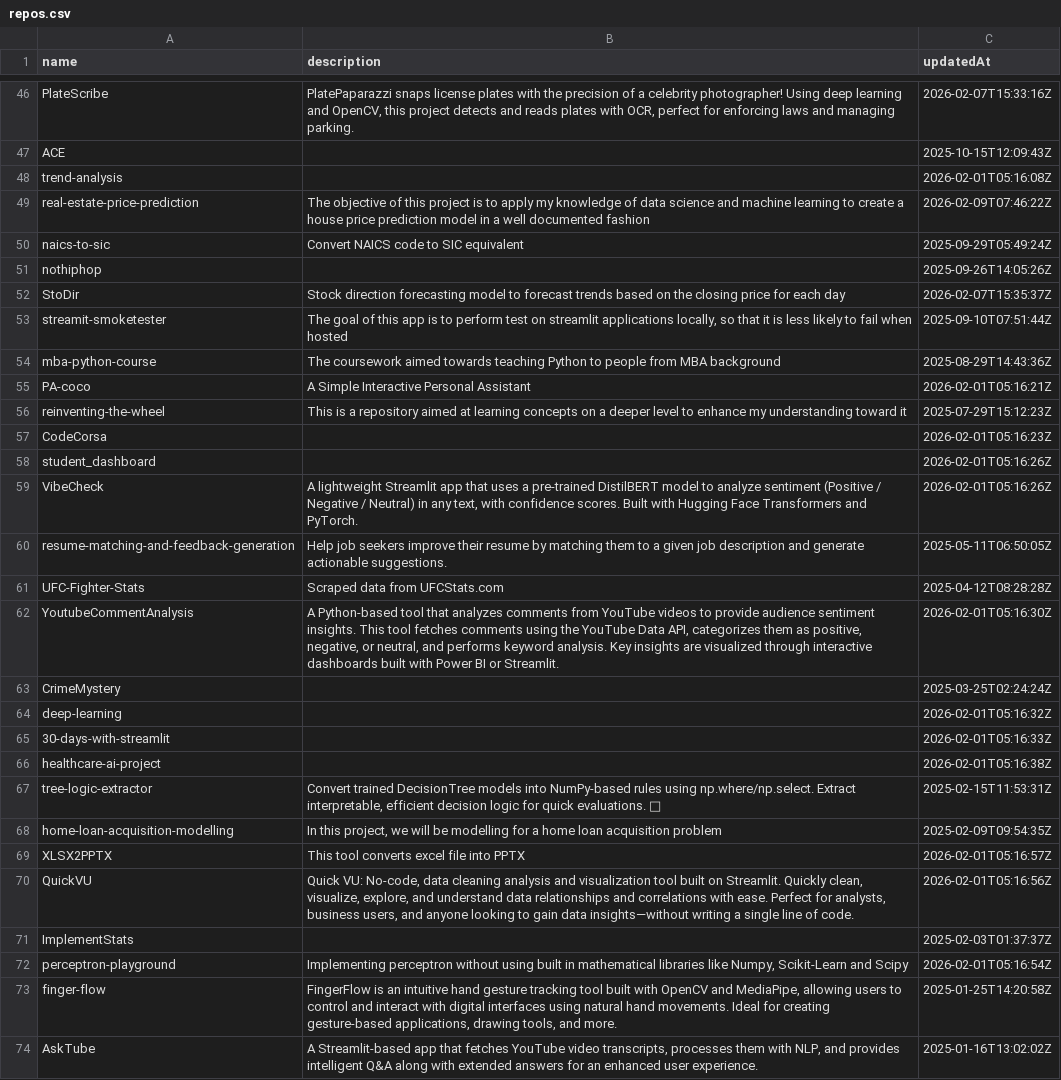
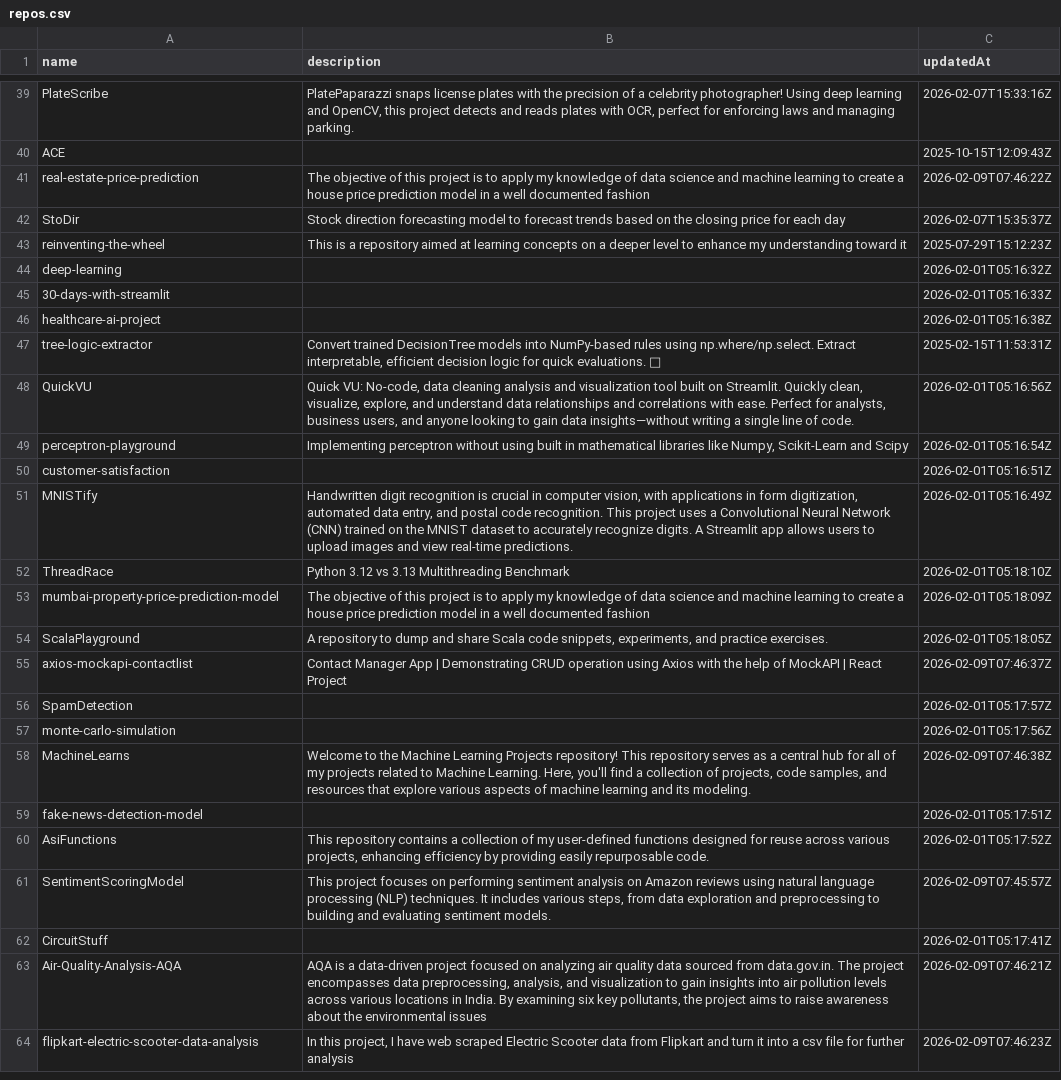
Before and after one commit to Asifdotexe/ghpm, a CSV file: data/interim/repos.csv, drawn as a sheet; only a part is shown, gaps mark what is left out; the shorter side is filled out with more unchanged rows; removed rows and columns are numbered as before the commit, all else as after; the diff covers the shown part only; the diff names each change by its address in the sheet, - before the commit and + after, or states it on an @@ line.

```diff
--- a/data/interim/repos.csv
+++ b/data/interim/repos.csv
-row 48: trend-analysis |  | 2026-02-01T05:16:08Z
-row 50: naics-to-sic | Convert NAICS code to SIC equivalent | 2025-09-29T05:49:24Z
-row 51: nothiphop |  | 2025-09-26T14:05:26Z
-row 53: streamit-smoketester | The goal of this app is to perform test on streamlit applications locally, so that it is less likely to fail when hosted | 2025-09-10T07:51:44Z
-row 54: mba-python-course | The coursework aimed towards teaching Python to people from MBA background | 2025-08-29T14:43:36Z
-row 55: PA-coco | A Simple Interactive Personal Assistant | 2026-02-01T05:16:21Z
-row 57: CodeCorsa |  | 2026-02-01T05:16:23Z
-row 58: student_dashboard |  | 2026-02-01T05:16:26Z
-row 59: VibeCheck | A lightweight Streamlit app that uses a pre-trained DistilBERT model to analyze sentiment (Positive / Negative / Neutral) in any text, with confidence scores. Built with Hugging Face Transformers and PyTorch. | 2026-02-01T05:16:26Z
-row 60: resume-matching-and-feedback-generation | Help job seekers improve their resume by matching them to a given job description and generate actionable suggestions. | 2025-05-11T06:50:05Z
-row 61: UFC-Fighter-Stats | Scraped data from UFCStats.com | 2025-04-12T08:28:28Z
-row 62: YoutubeCommentAnalysis | A Python-based tool that analyzes comments from YouTube videos to provide audience sentiment insights. This tool fetches comments using the YouTube Data API, categorizes them as positive, negative, or neutral, and performs keyword analysis. Key insights are visualized through interactive dashboards built with Power BI or Streamlit. | 2026-02-01T05:16:30Z
-row 63: CrimeMystery |  | 2025-03-25T02:24:24Z
-row 68: home-loan-acquisition-modelling | In this project, we will be modelling for a home loan acquisition problem | 2025-02-09T09:54:35Z
-row 69: XLSX2PPTX | This tool converts excel file into PPTX | 2026-02-01T05:16:57Z
-row 71: ImplementStats |  | 2025-02-03T01:37:37Z
-row 73: finger-flow | FingerFlow is an intuitive hand gesture tracking tool built with OpenCV and MediaPipe, allowing users to control and interact with digital interfaces using natural hand movements. Ideal for creating gesture-based applications, drawing tools, and more. | 2025-01-25T14:20:58Z
-row 74: AskTube | A Streamlit-based app that fetches YouTube video transcripts, processes them with NLP, and provides intelligent Q&A along with extended answers for an enhanced user experience. | 2025-01-16T13:02:02Z
```
Also changed, not shown: 1 added row and 17 removed rows elsewhere in this file, data/interim/issues.csv, 4 other files.
